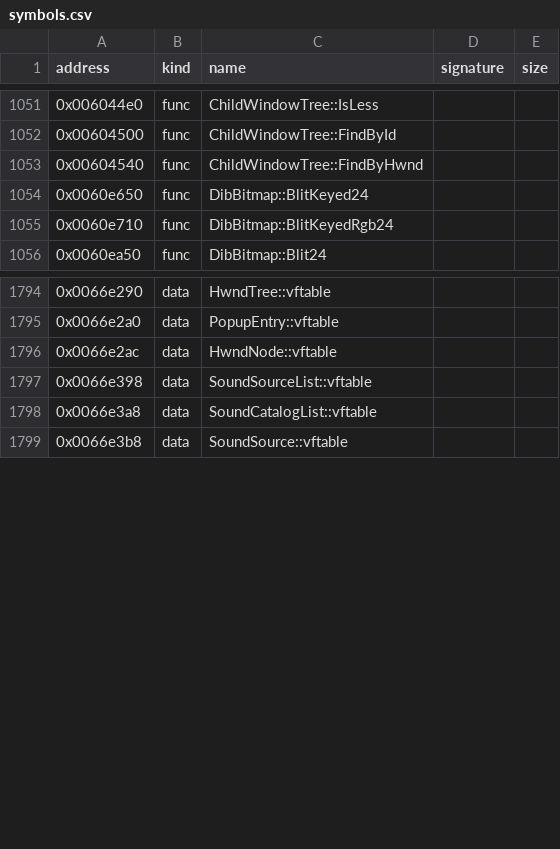
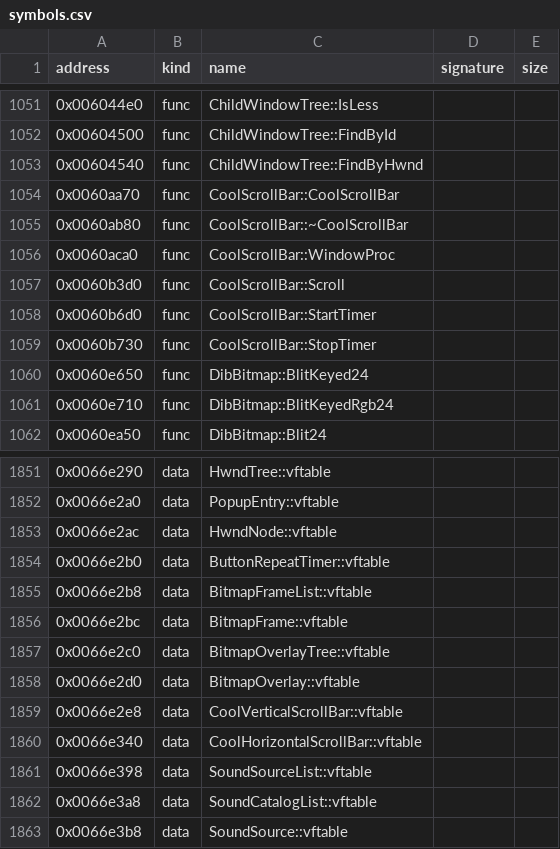
Before and after one commit to bicyclespokesperson/rebellion_modernized, a CSV file: symbols/symbols.csv, drawn as a sheet; only a part is shown, gaps mark what is left out; the diff covers the shown part only.

```diff
--- a/symbols/symbols.csv
+++ b/symbols/symbols.csv
@@ -1053,2 +1053,8 @@ address,kind,name,signature,size
 0x00604540,func,ChildWindowTree::FindByHwnd,,
+0x0060aa70,func,CoolScrollBar::CoolScrollBar,,
+0x0060ab80,func,CoolScrollBar::~CoolScrollBar,,
+0x0060aca0,func,CoolScrollBar::WindowProc,,
+0x0060b3d0,func,CoolScrollBar::Scroll,,
+0x0060b6d0,func,CoolScrollBar::StartTimer,,
+0x0060b730,func,CoolScrollBar::StopTimer,,
 0x0060e650,func,DibBitmap::BlitKeyed24,,
@@ -1796,2 +1853,9 @@ address,kind,name,signature,size
 0x0066e2ac,data,HwndNode::vftable,,
+0x0066e2b0,data,ButtonRepeatTimer::vftable,,
+0x0066e2b8,data,BitmapFrameList::vftable,,
+0x0066e2bc,data,BitmapFrame::vftable,,
+0x0066e2c0,data,BitmapOverlayTree::vftable,,
+0x0066e2d0,data,BitmapOverlay::vftable,,
+0x0066e2e8,data,CoolVerticalScrollBar::vftable,,
+0x0066e340,data,CoolHorizontalScrollBar::vftable,,
 0x0066e398,data,SoundSourceList::vftable,,
```
Also changed, not shown: 51 added rows elsewhere in this file, 11 other files.
